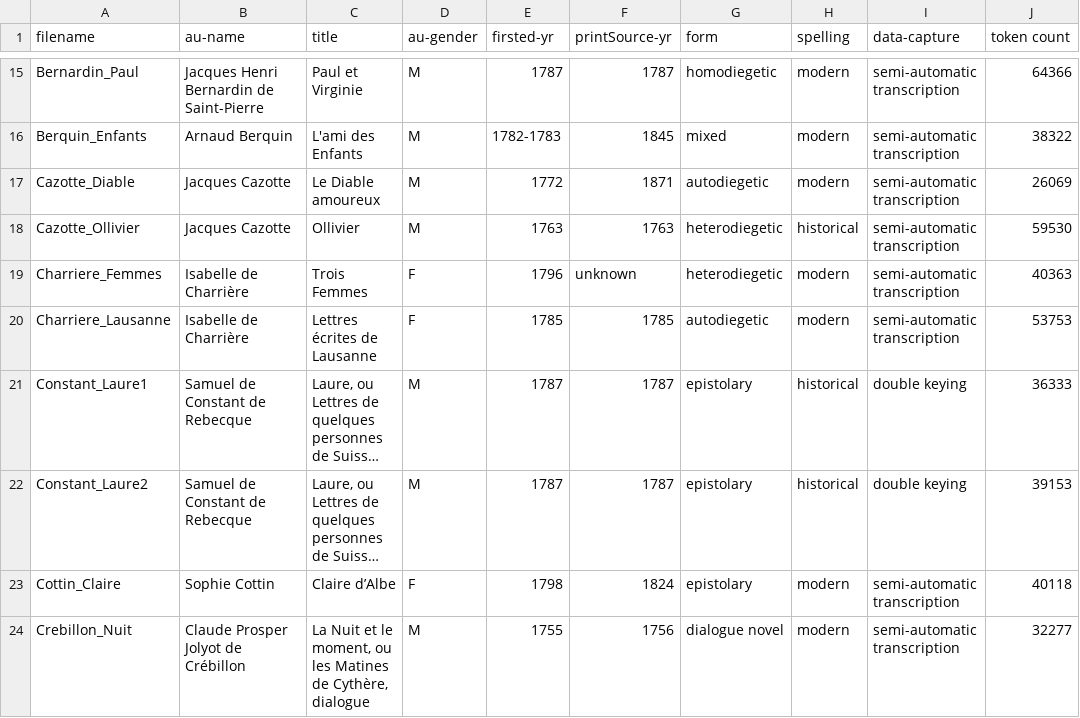
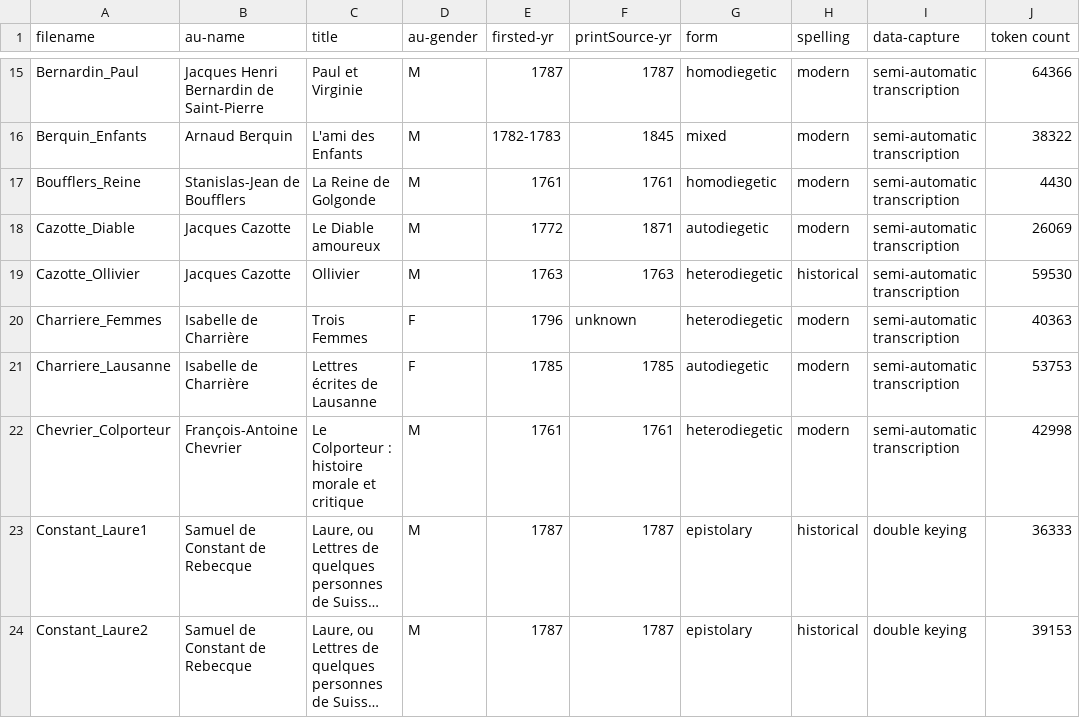
Before and after one commit to MiMoText/roman18, a TSV file: xml-tei_metadata.tsv, drawn as a sheet; only a part is shown, gaps mark what is left out; the shorter side is filled out with more unchanged rows; long unchanged cells end in …; the diff covers the shown part only; the diff names each change by its address in the sheet, - before the commit and + after, or states it on an @@ line.

Commit message:
updated metadata-file

```diff
--- a/xml-tei_metadata.tsv
+++ b/xml-tei_metadata.tsv
+row 17: Boufflers_Reine | Stanislas-Jean de Boufflers | La Reine de Golgonde | M | 1761 | 1761 | homodiegetic | modern | semi-automatic transcription | 4430
+row 22: Chevrier_Colporteur | François-Antoine Chevrier | Le Colporteur : histoire morale et critique | M | 1761 | 1761 | heterodiegetic | modern | semi-automatic transcription | 42998
```
Also changed, not shown: 12 added rows and 11 edited cells elsewhere in this file.
